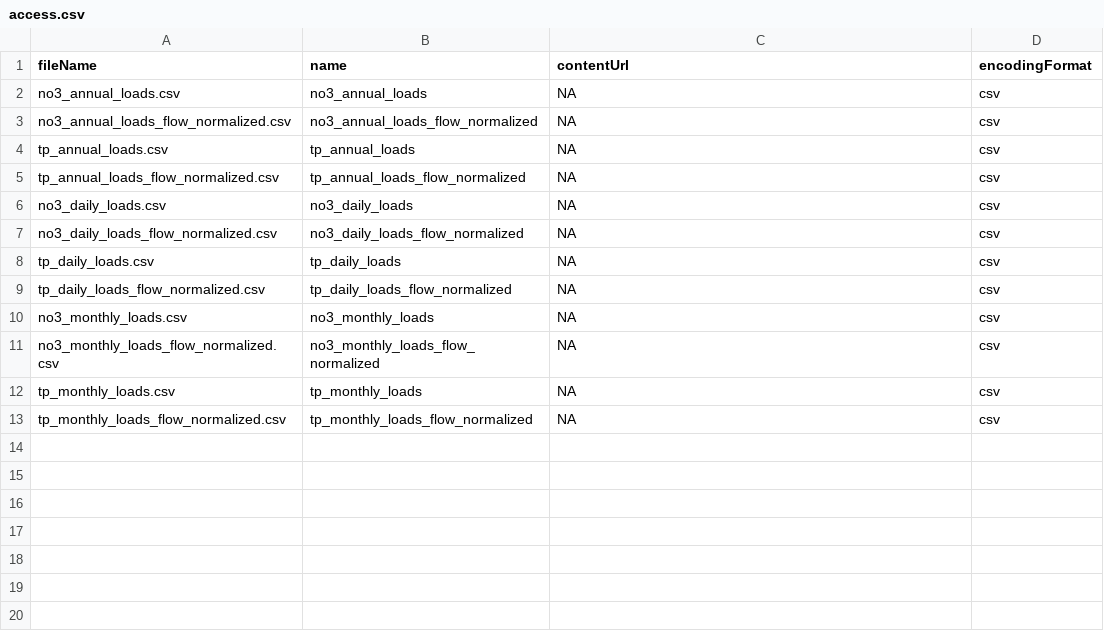
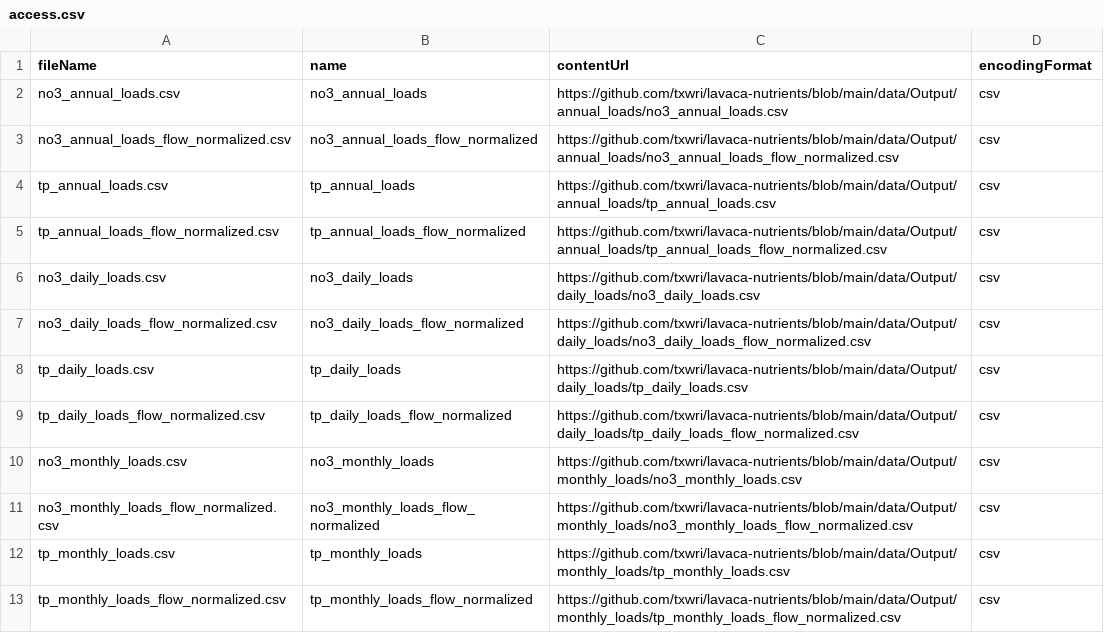
Before and after one commit to TxWRI/lavaca-nutrients, a CSV file: data/Output/metadata/access.csv, drawn as a sheet.

Commit message:
update metadata links

```diff
--- a/data/Output/metadata/access.csv
+++ b/data/Output/metadata/access.csv
@@ -1,13 +1,13 @@
 fileName,name,contentUrl,encodingFormat
-no3_annual_loads.csv,no3_annual_loads,NA,csv
-no3_annual_loads_flow_normalized.csv,no3_annual_loads_flow_normalized,NA,csv
-tp_annual_loads.csv,tp_annual_loads,NA,csv
-tp_annual_loads_flow_normalized.csv,tp_annual_loads_flow_normalized,NA,csv
-no3_daily_loads.csv,no3_daily_loads,NA,csv
-no3_daily_loads_flow_normalized.csv,no3_daily_loads_flow_normalized,NA,csv
-tp_daily_loads.csv,tp_daily_loads,NA,csv
-tp_daily_loads_flow_normalized.csv,tp_daily_loads_flow_normalized,NA,csv
-no3_monthly_loads.csv,no3_monthly_loads,NA,csv
-no3_monthly_loads_flow_normalized.csv,no3_monthly_loads_flow_normalized,NA,csv
-tp_monthly_loads.csv,tp_monthly_loads,NA,csv
-tp_monthly_loads_flow_normalized.csv,tp_monthly_loads_flow_normalized,NA,csv
+no3_annual_loads.csv,no3_annual_loads,https://github.com/txwri/lavaca-nutrients/blob/main/data/Output/annual_loads/no3_annual_loads.csv,csv
+no3_annual_loads_flow_normalized.csv,no3_annual_loads_flow_normalized,https://github.com/txwri/lavaca-nutrients/blob/main/data/Output/annual_loads/no3_annual_loads_flow_normalized.csv,csv
+tp_annual_loads.csv,tp_annual_loads,https://github.com/txwri/lavaca-nutrients/blob/main/data/Output/annual_loads/tp_annual_loads.csv,csv
+tp_annual_loads_flow_normalized.csv,tp_annual_loads_flow_normalized,https://github.com/txwri/lavaca-nutrients/blob/main/data/Output/annual_loads/tp_annual_loads_flow_normalized.csv,csv
+no3_daily_loads.csv,no3_daily_loads,https://github.com/txwri/lavaca-nutrients/blob/main/data/Output/daily_loads/no3_daily_loads.csv,csv
+no3_daily_loads_flow_normalized.csv,no3_daily_loads_flow_normalized,https://github.com/txwri/lavaca-nutrients/blob/main/data/Output/daily_loads/no3_daily_loads_flow_normalized.csv,csv
+tp_daily_loads.csv,tp_daily_loads,https://github.com/txwri/lavaca-nutrients/blob/main/data/Output/daily_loads/tp_daily_loads.csv,csv
+tp_daily_loads_flow_normalized.csv,tp_daily_loads_flow_normalized,https://github.com/txwri/lavaca-nutrients/blob/main/data/Output/daily_loads/tp_daily_loads_flow_normalized.csv,csv
+no3_monthly_loads.csv,no3_monthly_loads,https://github.com/txwri/lavaca-nutrients/blob/main/data/Output/monthly_loads/no3_monthly_loads.csv,csv
+no3_monthly_loads_flow_normalized.csv,no3_monthly_loads_flow_normalized,https://github.com/txwri/lavaca-nutrients/blob/main/data/Output/monthly_loads/no3_monthly_loads_flow_normalized.csv,csv
+tp_monthly_loads.csv,tp_monthly_loads,https://github.com/txwri/lavaca-nutrients/blob/main/data/Output/monthly_loads/tp_monthly_loads.csv,csv
+tp_monthly_loads_flow_normalized.csv,tp_monthly_loads_flow_normalized,https://github.com/txwri/lavaca-nutrients/blob/main/data/Output/monthly_loads/tp_monthly_loads_flow_normalized.csv,csv
```
Also changed, not shown: 3 other files.
